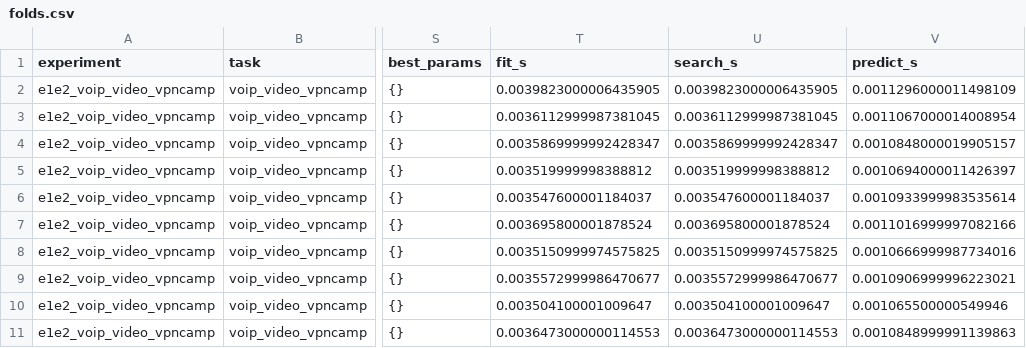
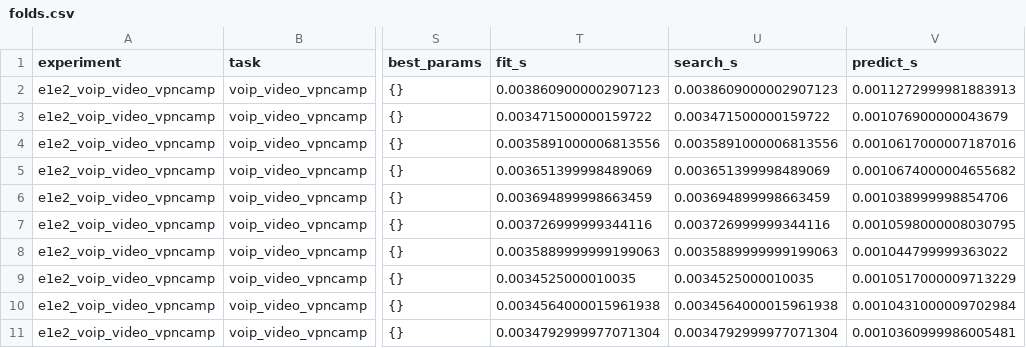
Before and after one commit to P0w3r223/klasyfikacja-ruchu-ml, a CSV file: reports/results/e1e2_voip_video_vpncamp/folds.csv, drawn as a sheet; only a part is shown, gaps mark what is left out; the diff covers the shown part only; the diff names each change by its address in the sheet, - before the commit and + after, or states it on an @@ line.

```diff
--- a/reports/results/e1e2_voip_video_vpncamp/folds.csv
+++ b/reports/results/e1e2_voip_video_vpncamp/folds.csv
-T2 (fit_s): 0.0039823000006435905
+T2 (fit_s): 0.0038609000002907123
-U2 (search_s): 0.0039823000006435905
+U2 (search_s): 0.0038609000002907123
-V2 (predict_s): 0.0011296000011498109
+V2 (predict_s): 0.0011272999981883913
-T3 (fit_s): 0.0036112999987381045
+T3 (fit_s): 0.003471500000159722
-U3 (search_s): 0.0036112999987381045
+U3 (search_s): 0.003471500000159722
-V3 (predict_s): 0.0011067000014008954
+V3 (predict_s): 0.001076900000043679
-T4 (fit_s): 0.0035869999992428347
+T4 (fit_s): 0.0035891000006813556
-U4 (search_s): 0.0035869999992428347
+U4 (search_s): 0.0035891000006813556
-V4 (predict_s): 0.0010848000019905157
+V4 (predict_s): 0.0010617000007187016
-T5 (fit_s): 0.003519999998388812
+T5 (fit_s): 0.003651399998489069
-U5 (search_s): 0.003519999998388812
+U5 (search_s): 0.003651399998489069
-V5 (predict_s): 0.0010694000011426397
+V5 (predict_s): 0.0010674000004655682
-T6 (fit_s): 0.003547600001184037
+T6 (fit_s): 0.003694899998663459
-U6 (search_s): 0.003547600001184037
+U6 (search_s): 0.003694899998663459
-V6 (predict_s): 0.0010933999983535614
+V6 (predict_s): 0.001038999998854706
-T7 (fit_s): 0.003695800001878524
+T7 (fit_s): 0.003726999999344116
-U7 (search_s): 0.003695800001878524
+U7 (search_s): 0.003726999999344116
-V7 (predict_s): 0.0011016999997082166
+V7 (predict_s): 0.0010598000008030795
-T8 (fit_s): 0.0035150999974575825
+T8 (fit_s): 0.0035889999999199063
-U8 (search_s): 0.0035150999974575825
+U8 (search_s): 0.0035889999999199063
-V8 (predict_s): 0.0010666999987734016
+V8 (predict_s): 0.001044799999363022
-T9 (fit_s): 0.0035572999986470677
+T9 (fit_s): 0.0034525000010035
-U9 (search_s): 0.0035572999986470677
+U9 (search_s): 0.0034525000010035
-V9 (predict_s): 0.0010906999996223021
+V9 (predict_s): 0.0010517000009713229
-T10 (fit_s): 0.003504100001009647
+T10 (fit_s): 0.0034564000015961938
-U10 (search_s): 0.003504100001009647
+U10 (search_s): 0.0034564000015961938
-V10 (predict_s): 0.001065500000549946
+V10 (predict_s): 0.0010431000009702984
-T11 (fit_s): 0.0036473000000114553
+T11 (fit_s): 0.0034792999977071304
-U11 (search_s): 0.0036473000000114553
+U11 (search_s): 0.0034792999977071304
-V11 (predict_s): 0.0010848999991139863
+V11 (predict_s): 0.0010360999986005481
```
Also changed, not shown: 90 edited cells elsewhere in this file, reports/results/03b_folds.csv, reports/results/e1e2_uslugi3_plain/folds.csv, 18 other files.
